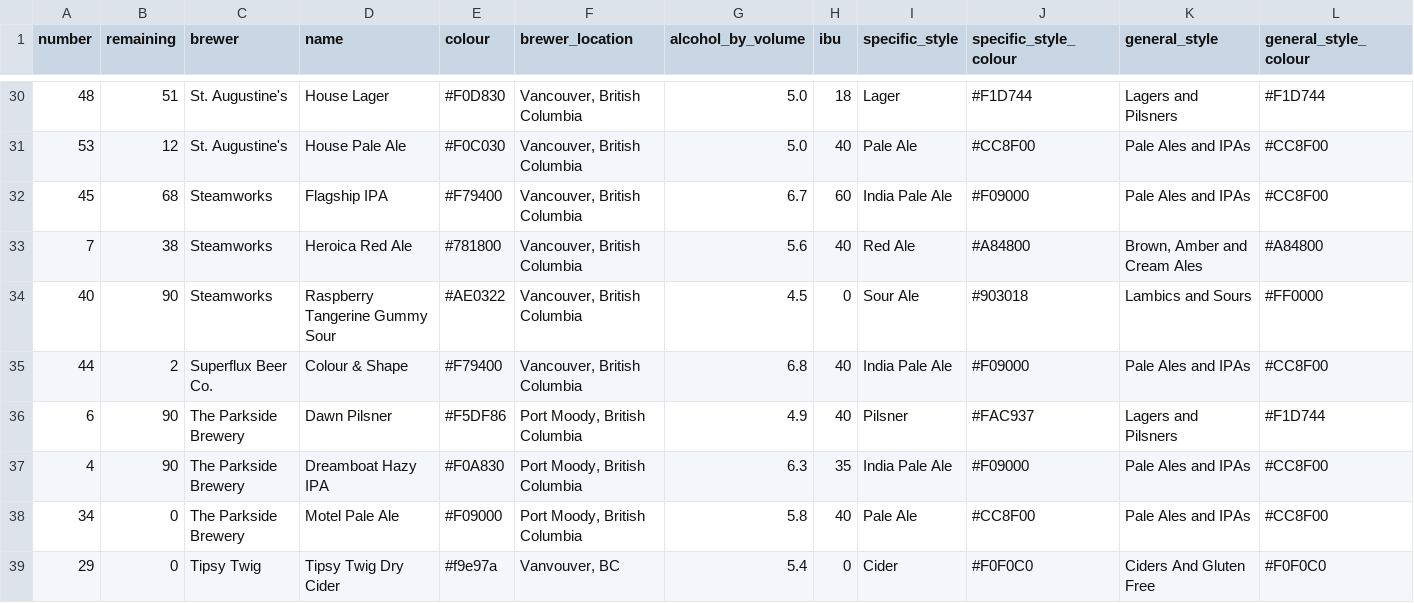
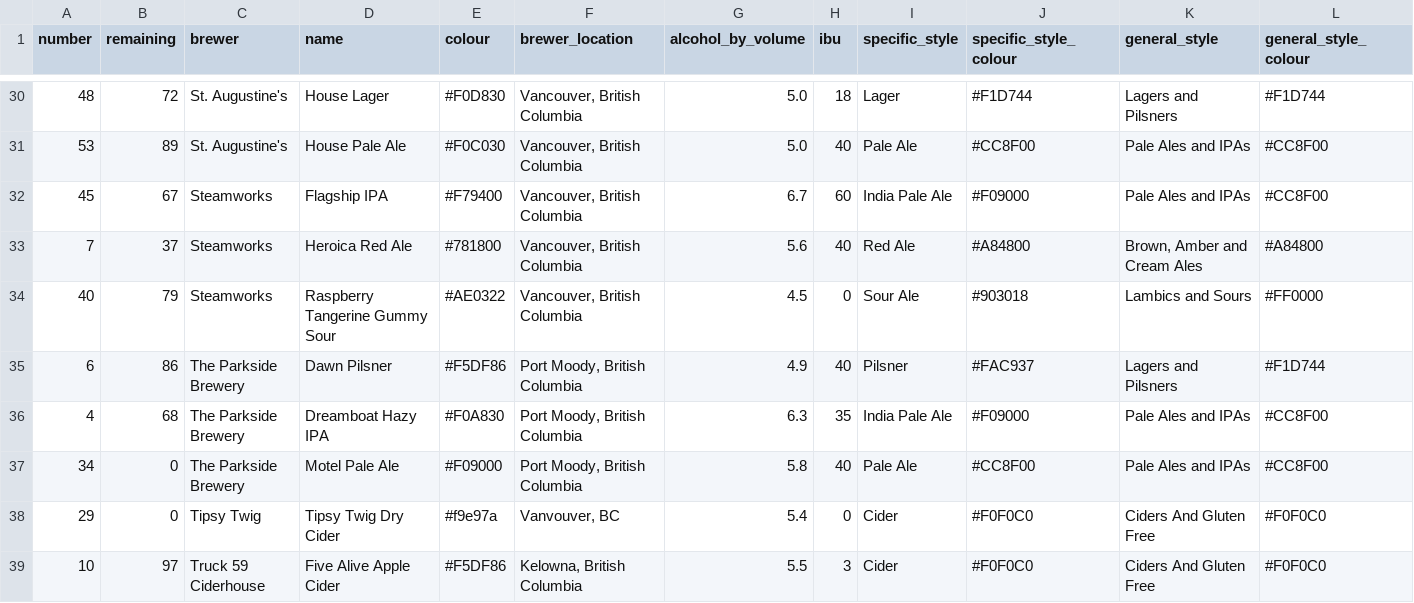
Before and after one commit to marcolussetti/staugustine-tap-history, a CSV file: staugustines_beers_v1.csv, drawn as a sheet; only a part is shown, gaps mark what is left out; removed rows and columns are numbered as before the commit, all else as after; rows hold the shown columns only; the diff covers the shown part only; the diff names each change by its address in the sheet, - before the commit and + after, or states it on an @@ line.

```diff
--- a/staugustines_beers_v1.csv
+++ b/staugustines_beers_v1.csv
-B30 (remaining): 51
+B30 (remaining): 72
-B31 (remaining): 12
+B31 (remaining): 89
-B32 (remaining): 68
+B32 (remaining): 67
-B33 (remaining): 38
+B33 (remaining): 37
-B34 (remaining): 90
+B34 (remaining): 79
-row 35: 44 | 2 | Superflux Beer Co. | Colour & Shape | #F79400 | Vancouver, British Columbia | 6.8 | 40 | India Pale Ale | #F09000 | Pale Ales and IPAs | #CC8F00
-B35 (remaining): 90
+B35 (remaining): 86
-B36 (remaining): 90
+B36 (remaining): 68
+row 39: 10 | 97 | Truck 59 Ciderhouse | Five Alive Apple Cider | #F5DF86 | Kelowna, British Columbia | 5.5 | 3 | Cider | #F0F0C0 | Ciders And Gluten Free | #F0F0C0
```
Also changed, not shown: 25 edited cells elsewhere in this file, 3 other files.
